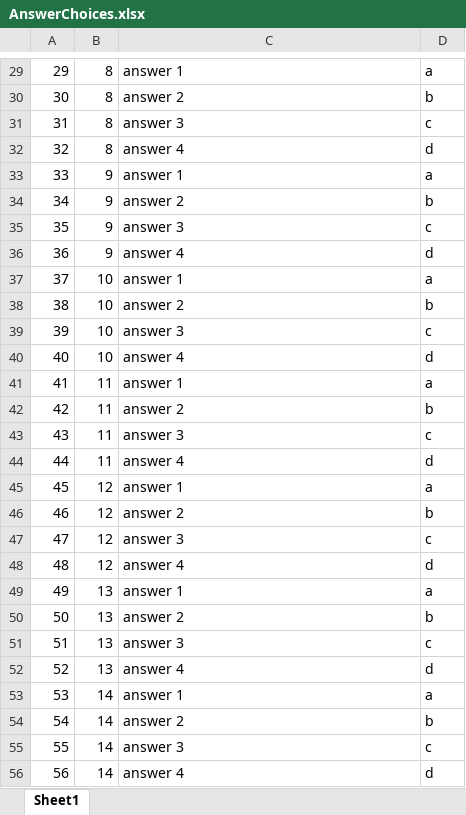
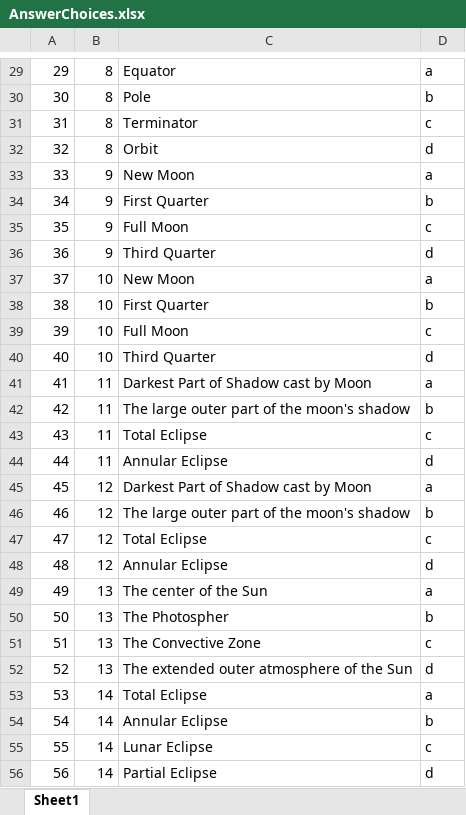
Before and after one commit to srinjoym/Litol, an Excel workbook: app/assets/data/AnswerChoices.xlsx, sheet Sheet1, drawn as a sheet; only a part is shown, gaps mark what is left out; values as stored, in another font and other column widths than the file's, no borders; the diff covers the shown part only; the diff names each change by its address in the sheet, - before the commit and + after, or states it on an @@ line.

```diff
--- a/app/assets/data/AnswerChoices.xlsx (sheet Sheet1)
+++ b/app/assets/data/AnswerChoices.xlsx (sheet Sheet1)
-C29: answer 1
+C29: Equator
-C30: answer 2
+C30: Pole
-C31: answer 3
+C31: Terminator
-C32: answer 4
+C32: Orbit
-C33: answer 1
+C33: New Moon
-C34: answer 2
+C34: First Quarter
-C35: answer 3
+C35: Full Moon
-C36: answer 4
+C36: Third Quarter
-C37: answer 1
+C37: New Moon
-C38: answer 2
+C38: First Quarter
-C39: answer 3
+C39: Full Moon
-C40: answer 4
+C40: Third Quarter
-C41: answer 1
+C41: Darkest Part of Shadow cast by Moon
-C42: answer 2
+C42: The large outer part of the moon's shadow
-C43: answer 3
+C43: Total Eclipse
-C44: answer 4
+C44: Annular Eclipse
-C45: answer 1
+C45: Darkest Part of Shadow cast by Moon
-C46: answer 2
+C46: The large outer part of the moon's shadow
-C47: answer 3
+C47: Total Eclipse
-C48: answer 4
+C48: Annular Eclipse
-C49: answer 1
+C49: The center of the Sun
-C50: answer 2
+C50: The Photospher
-C51: answer 3
+C51: The Convective Zone
-C52: answer 4
+C52: The extended outer atmosphere of the Sun
-C53: answer 1
+C53: Total Eclipse
-C54: answer 2
+C54: Annular Eclipse
-C55: answer 3
+C55: Lunar Eclipse
-C56: answer 4
+C56: Partial Eclipse
```
Also changed, not shown: 32 edited cells elsewhere in this sheet, app/assets/data/QuizQuestions.xlsx, 7 other files.
